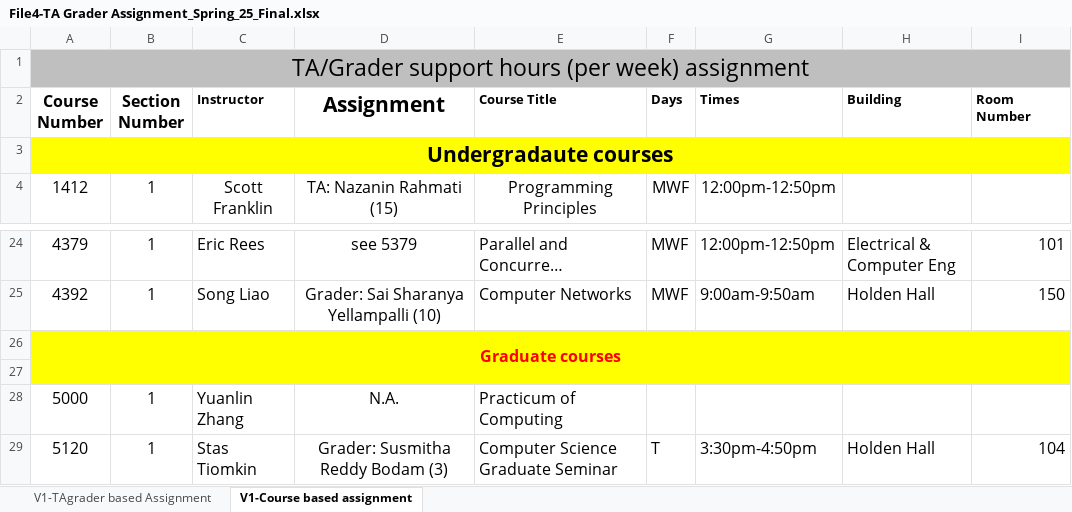
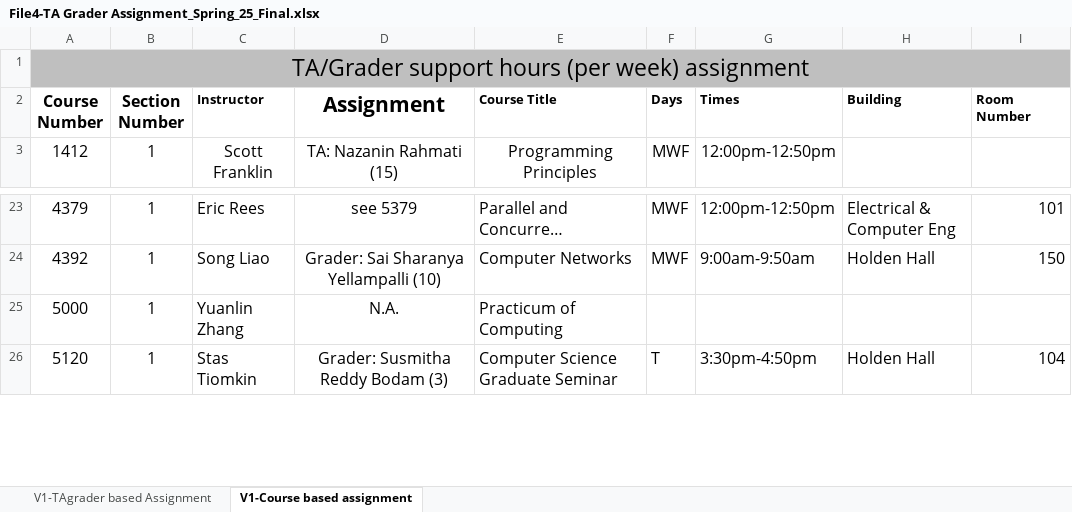
Before and after one commit to crapeter/MatchTA, an Excel workbook: MatchTA_Server/Capstone_Input_Files/File4-TA Grader Assignment_Spring_25_Final.xlsx, sheet V1-Course based assignment, drawn as a sheet; only a part is shown, gaps mark what is left out; long unchanged cells end in …; values as stored, in another font and other column widths than the file's, no borders; the diff names each change by its address in the sheet, - before the commit and + after, or states it on an @@ line.

```diff
--- a/MatchTA_Server/Capstone_Input_Files/File4-TA Grader Assignment_Spring_25_Final.xlsx (sheet V1-Course based assignment)
+++ b/MatchTA_Server/Capstone_Input_Files/File4-TA Grader Assignment_Spring_25_Final.xlsx (sheet V1-Course based assignment)
-row 3: Undergradaute courses
-row 26: Graduate courses
-row 27: (empty)
```
Also changed, not shown: MatchTA_Server/Capstone_Project.xlsx, MatchTA_Server/temp_file2.xlsx, 2 other files.
